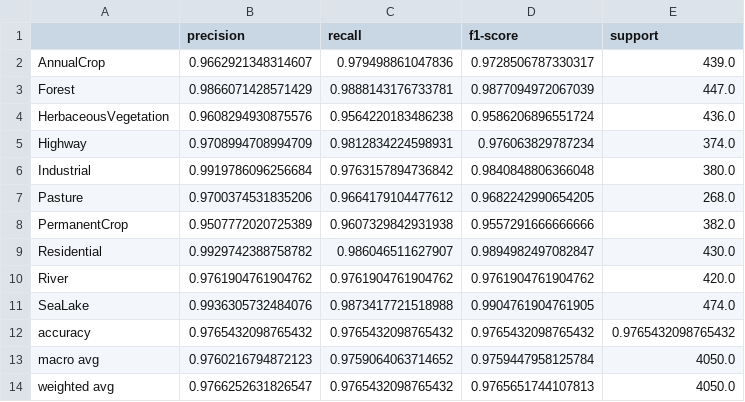
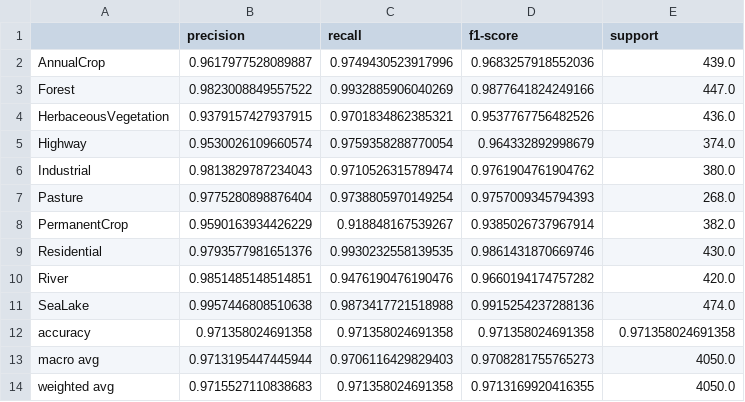
Before and after one commit to MarwanMesbah18/EuroSAT, a CSV file: outputs/classification_report.csv, drawn as a sheet.

```diff
--- a/outputs/classification_report.csv
+++ b/outputs/classification_report.csv
@@ -1,14 +1,14 @@
 ,precision,recall,f1-score,support
-AnnualCrop,0.9662921348314607,0.979498861047836,0.9728506787330317,439.0
-Forest,0.9866071428571429,0.9888143176733781,0.9877094972067039,447.0
-HerbaceousVegetation,0.9608294930875576,0.9564220183486238,0.9586206896551724,436.0
-Highway,0.9708994708994709,0.9812834224598931,0.976063829787234,374.0
-Industrial,0.9919786096256684,0.9763157894736842,0.9840848806366048,380.0
-Pasture,0.9700374531835206,0.9664179104477612,0.9682242990654205,268.0
-PermanentCrop,0.9507772020725389,0.9607329842931938,0.9557291666666666,382.0
-Residential,0.9929742388758782,0.986046511627907,0.9894982497082847,430.0
-River,0.9761904761904762,0.9761904761904762,0.9761904761904762,420.0
-SeaLake,0.9936305732484076,0.9873417721518988,0.9904761904761905,474.0
-accuracy,0.9765432098765432,0.9765432098765432,0.9765432098765432,0.9765432098765432
-macro avg,0.9760216794872123,0.9759064063714652,0.9759447958125784,4050.0
-weighted avg,0.9766252631826547,0.9765432098765432,0.9765651744107813,4050.0
+AnnualCrop,0.9617977528089887,0.9749430523917996,0.9683257918552036,439.0
+Forest,0.9823008849557522,0.9932885906040269,0.9877641824249166,447.0
+HerbaceousVegetation,0.9379157427937915,0.9701834862385321,0.9537767756482526,436.0
+Highway,0.9530026109660574,0.9759358288770054,0.964332892998679,374.0
+Industrial,0.9813829787234043,0.9710526315789474,0.9761904761904762,380.0
+Pasture,0.9775280898876404,0.9738805970149254,0.9757009345794393,268.0
+PermanentCrop,0.9590163934426229,0.918848167539267,0.9385026737967914,382.0
+Residential,0.9793577981651376,0.9930232558139535,0.9861431870669746,430.0
+River,0.9851485148514851,0.9476190476190476,0.9660194174757282,420.0
+SeaLake,0.9957446808510638,0.9873417721518988,0.9915254237288136,474.0
+accuracy,0.971358024691358,0.971358024691358,0.971358024691358,0.971358024691358
+macro avg,0.9713195447445944,0.9706116429829403,0.9708281755765273,4050.0
+weighted avg,0.9715527110838683,0.971358024691358,0.9713169920416355,4050.0
```
Also changed, not shown: outputs/training_history.csv, 4 other files.
